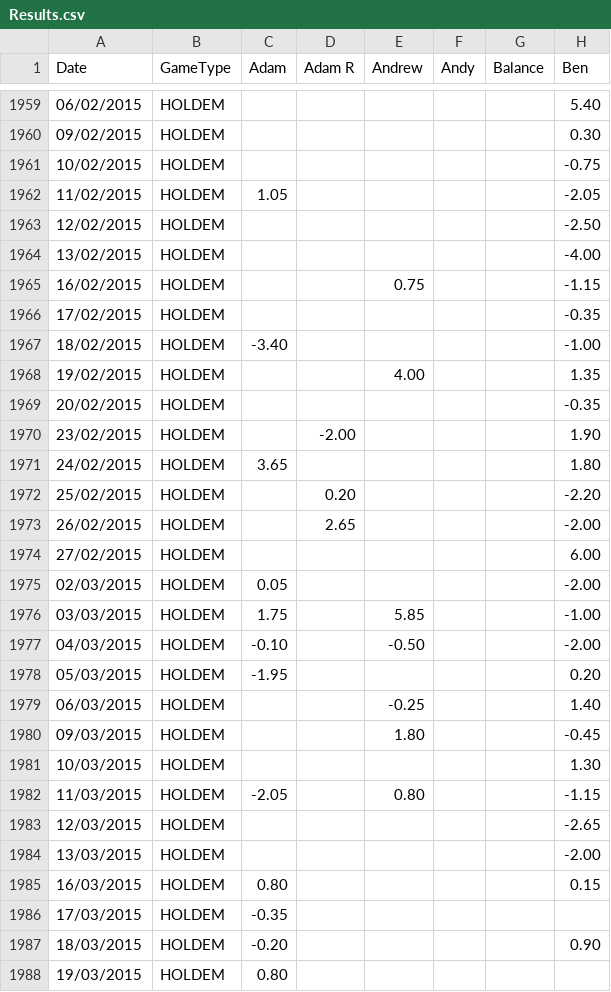
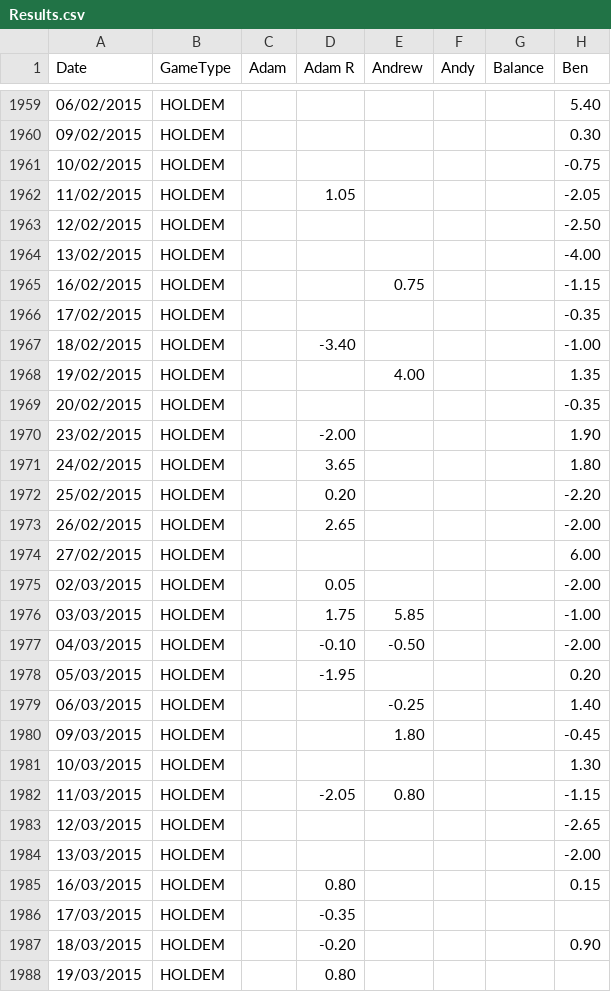
Before and after one commit to andywarren86/quicksplit, a CSV file: data/Results.csv, drawn as a sheet; only a part is shown, gaps mark what is left out; the diff covers the shown part only; the diff names each change by its address in the sheet, - before the commit and + after, or states it on an @@ line.

Commit message:
Fix errors in data

```diff
--- a/data/Results.csv
+++ b/data/Results.csv
-C1962 (Adam): 1.05
+C1962 (Adam): (empty)
-D1962 (Adam R): (empty)
+D1962 (Adam R): 1.05
-C1967 (Adam): -3.40
+C1967 (Adam): (empty)
-D1967 (Adam R): (empty)
+D1967 (Adam R): -3.40
-C1971 (Adam): 3.65
+C1971 (Adam): (empty)
-D1971 (Adam R): (empty)
+D1971 (Adam R): 3.65
-C1975 (Adam): 0.05
+C1975 (Adam): (empty)
-D1975 (Adam R): (empty)
+D1975 (Adam R): 0.05
-C1976 (Adam): 1.75
+C1976 (Adam): (empty)
-D1976 (Adam R): (empty)
+D1976 (Adam R): 1.75
-C1977 (Adam): -0.10
+C1977 (Adam): (empty)
-D1977 (Adam R): (empty)
+D1977 (Adam R): -0.10
-C1978 (Adam): -1.95
+C1978 (Adam): (empty)
-D1978 (Adam R): (empty)
+D1978 (Adam R): -1.95
-C1982 (Adam): -2.05
+C1982 (Adam): (empty)
-D1982 (Adam R): (empty)
+D1982 (Adam R): -2.05
-C1985 (Adam): 0.80
+C1985 (Adam): (empty)
-D1985 (Adam R): (empty)
+D1985 (Adam R): 0.80
-C1986 (Adam): -0.35
+C1986 (Adam): (empty)
-D1986 (Adam R): (empty)
+D1986 (Adam R): -0.35
-C1987 (Adam): -0.20
+C1987 (Adam): (empty)
-D1987 (Adam R): (empty)
+D1987 (Adam R): -0.20
-C1988 (Adam): 0.80
+C1988 (Adam): (empty)
-D1988 (Adam R): (empty)
+D1988 (Adam R): 0.80
```
Also changed, not shown: 14 edited cells elsewhere in this file.
